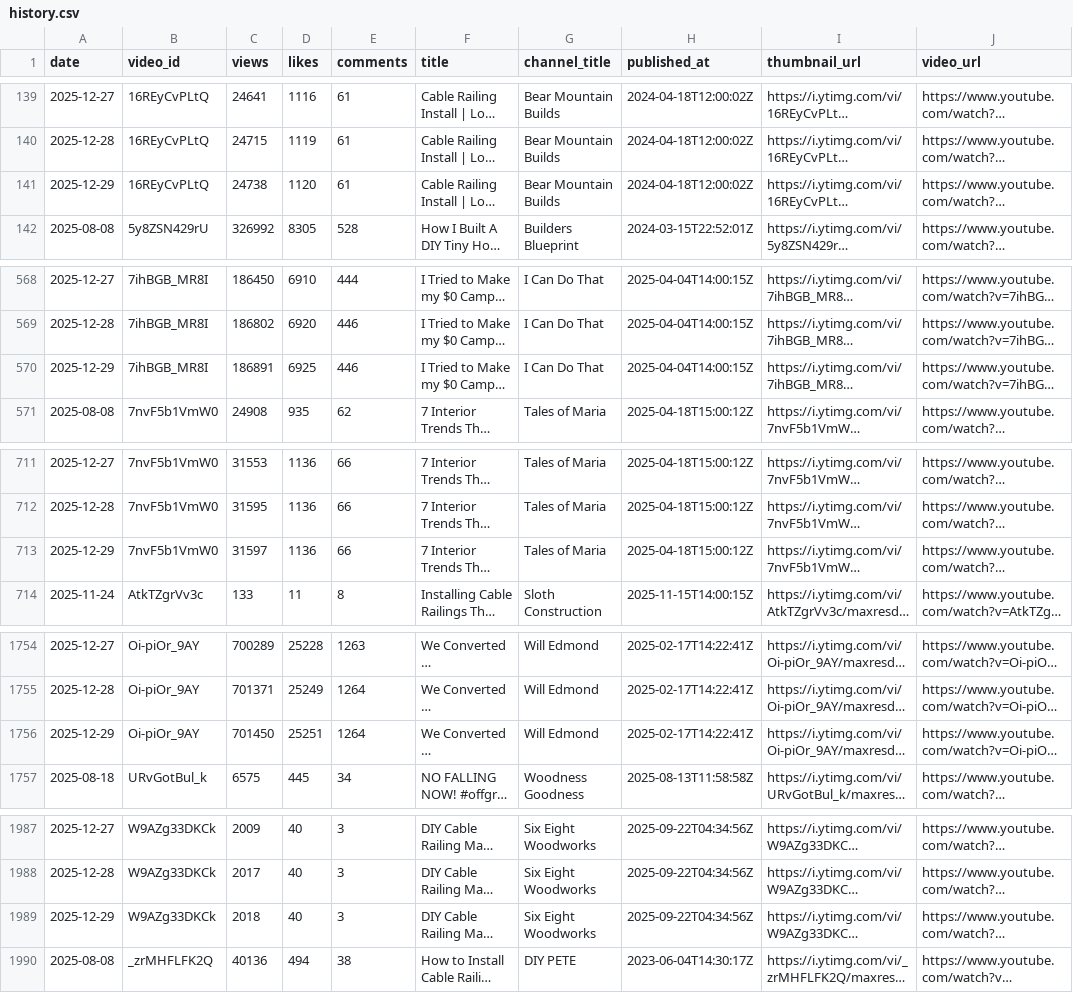
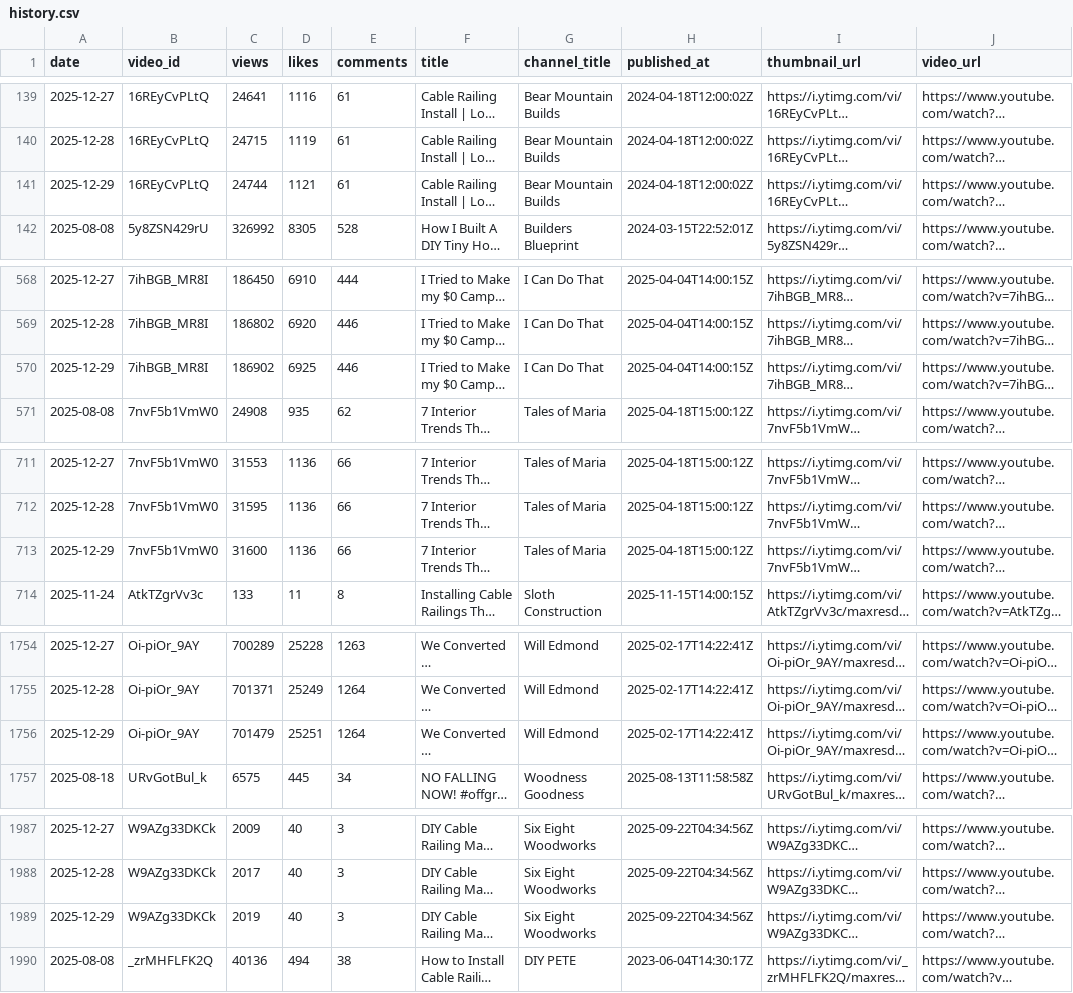
Before and after one commit to Williamhue/Youtube-video, a CSV file: data/history.csv, drawn as a sheet; only a part is shown, gaps mark what is left out; long unchanged cells end in …; the diff covers the shown part only; the diff names each change by its address in the sheet, - before the commit and + after, or states it on an @@ line.

```diff
--- a/data/history.csv
+++ b/data/history.csv
-C141 (views): 24738
+C141 (views): 24744
-D141 (likes): 1120
+D141 (likes): 1121
-C570 (views): 186891
+C570 (views): 186902
-C713 (views): 31597
+C713 (views): 31600
-C1756 (views): 701450
+C1756 (views): 701479
-C1989 (views): 2018
+C1989 (views): 2019
```
Also changed, not shown: 2 edited cells elsewhere in this file.
